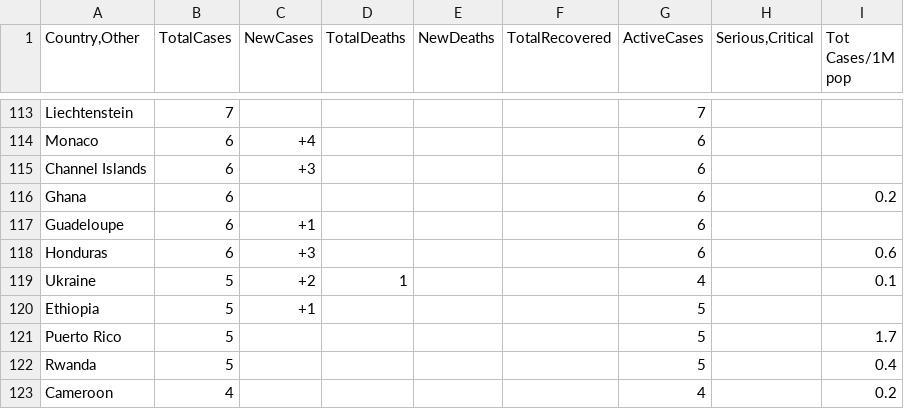
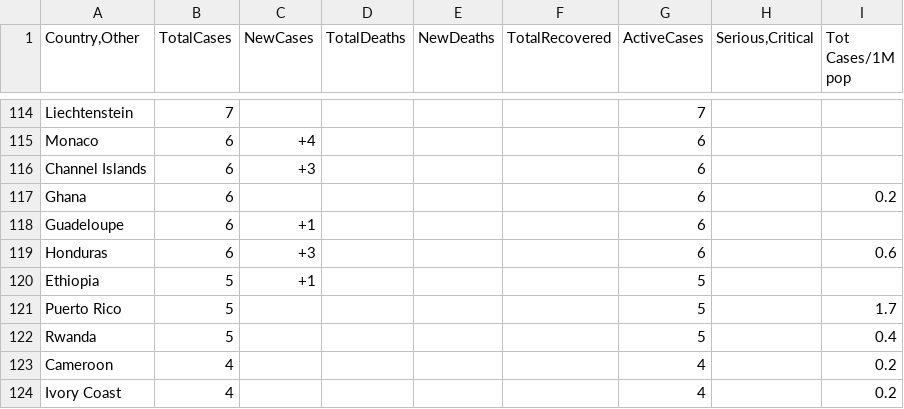
Before and after one commit to atul04/Coronavirus-Visualisation, a CSV file: CoronaCases.csv, drawn as a sheet; only a part is shown, gaps mark what is left out; the shorter side is filled out with more unchanged rows; the diff covers the shown part only.

```diff
--- a/CoronaCases.csv
+++ b/CoronaCases.csv
@@ -118,3 +119,2 @@
  Honduras ,6, +3 , , , , 6 , ,0.6
- Ukraine ,5, +2 , 1 , , , 4 , ,0.1
  Ethiopia ,5, +1 , , , , 5 , ,
```
Also changed, not shown: 3 added rows, 2 removed rows and 9 edited cells elsewhere in this file, 2 other files.
